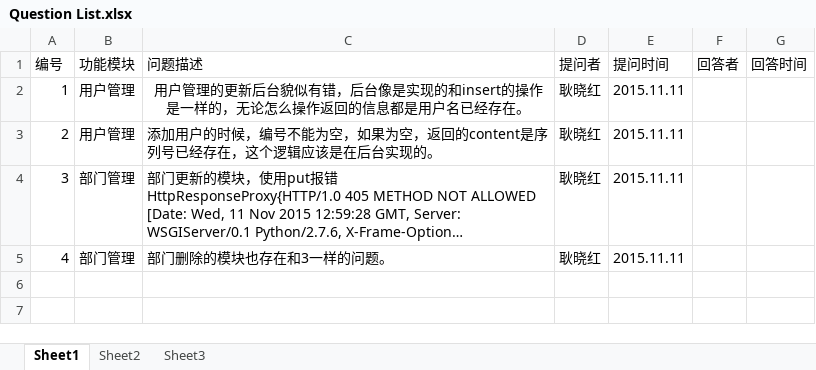
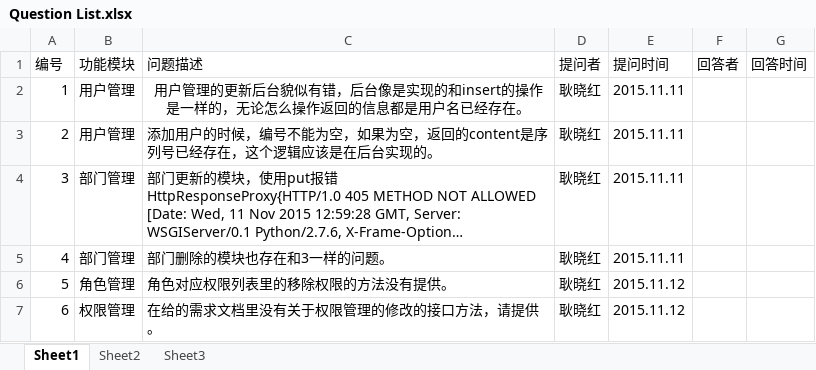
Before and after one commit to gengxiaohong/project, an Excel workbook: doc/Question List.xlsx, sheet Sheet1, drawn as a sheet; long unchanged cells end in …; values as stored, in another font and other column widths than the file's, no borders; the diff names each change by its address in the sheet, - before the commit and + after, or states it on an @@ line.

```diff
--- a/doc/Question List.xlsx (sheet Sheet1)
+++ b/doc/Question List.xlsx (sheet Sheet1)
+row 6: 5 | 角色管理 | 角色对应权限列表里的移除权限的方法没有提供。 | 耿晓红 | 2015.11.12
+row 7: 6 | 权限管理 | 在给的需求文档里没有关于权限管理的修改的接口方法，请提供。 | 耿晓红 | 2015.11.12
```
Also changed, not shown: 5 other files.
